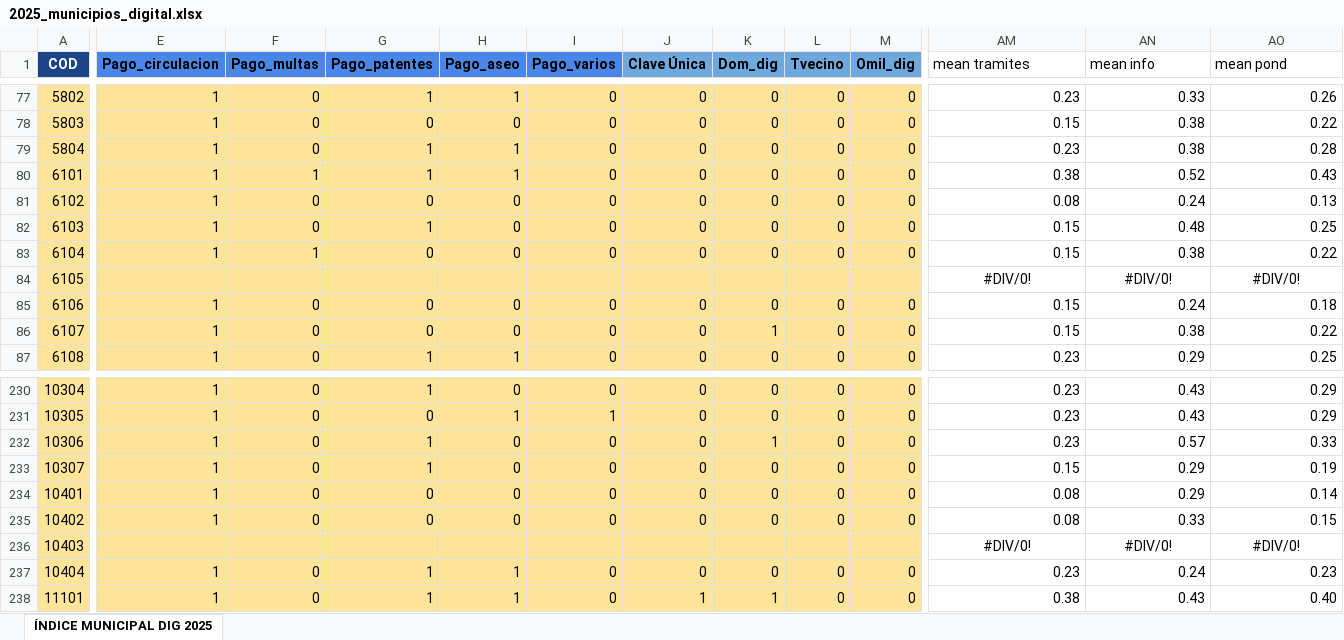
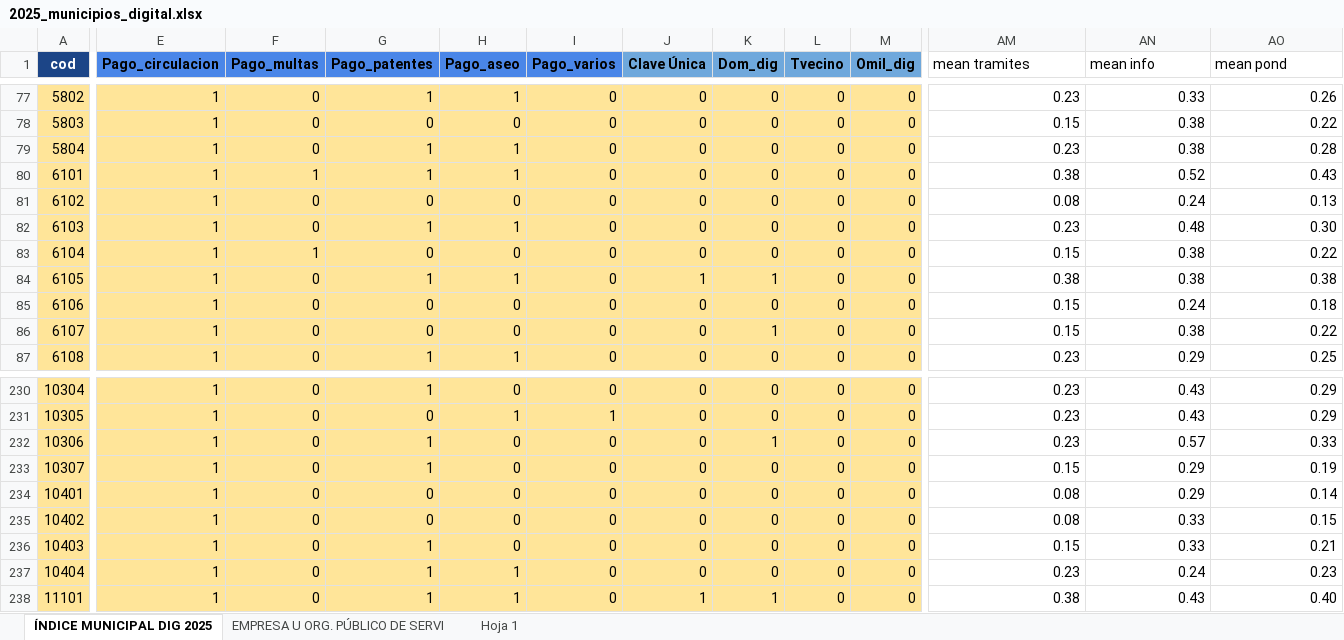
Before and after one commit to milenio-nudos/idc, an Excel workbook: data/raw_data/b_politico/2025_municipios_digital.xlsx, sheet ÍNDICE MUNICIPAL DIG 2025, drawn as a sheet; only a part is shown, gaps mark what is left out; values as stored, in another font and other column widths than the file's, no borders; the diff covers the shown part only; the diff names each change by its address in the sheet, - before the commit and + after, or states it on an @@ line.

```diff
--- a/data/raw_data/b_politico/2025_municipios_digital.xlsx (sheet ÍNDICE MUNICIPAL DIG 2025)
+++ b/data/raw_data/b_politico/2025_municipios_digital.xlsx (sheet ÍNDICE MUNICIPAL DIG 2025)
+sheet tab: EMPRESA U ORG. PÚBLICO DE SERVI
+sheet tab: Hoja 1
-A1: COD
+A1: cod
-H82 (Pago_aseo): 0
+H82 (Pago_aseo): 1
-AM82 (mean tramites): 0.15
+AM82 (mean tramites): 0.23
-AO82 (mean pond): 0.25
+AO82 (mean pond): 0.30
-E84 (Pago_circulacion): (empty)
+E84 (Pago_circulacion): 1
-F84 (Pago_multas): (empty)
+F84 (Pago_multas): 0
-G84 (Pago_patentes): (empty)
+G84 (Pago_patentes): 1
-H84 (Pago_aseo): (empty)
+H84 (Pago_aseo): 1
-I84 (Pago_varios): (empty)
+I84 (Pago_varios): 0
-J84 (Clave Única): (empty)
+J84 (Clave Única): 1
-K84 (Dom_dig): (empty)
+K84 (Dom_dig): 1
-L84 (Tvecino): (empty)
+L84 (Tvecino): 0
-M84 (Omil_dig): (empty)
+M84 (Omil_dig): 0
-AM84 (mean tramites): #DIV/0!
+AM84 (mean tramites): 0.38
-AM84:AO84 alignment: center
+AM84:AO84 alignment: right
-AN84 (mean info): #DIV/0!
+AN84 (mean info): 0.38
-AO84 (mean pond): #DIV/0!
+AO84 (mean pond): 0.38
-E236 (Pago_circulacion): (empty)
+E236 (Pago_circulacion): 1
-F236 (Pago_multas): (empty)
+F236 (Pago_multas): 0
-G236 (Pago_patentes): (empty)
+G236 (Pago_patentes): 1
-H236 (Pago_aseo): (empty)
+H236 (Pago_aseo): 0
-I236 (Pago_varios): (empty)
+I236 (Pago_varios): 0
-J236 (Clave Única): (empty)
+J236 (Clave Única): 0
-K236 (Dom_dig): (empty)
+K236 (Dom_dig): 0
-L236 (Tvecino): (empty)
+L236 (Tvecino): 0
-M236 (Omil_dig): (empty)
+M236 (Omil_dig): 0
-AM236 (mean tramites): #DIV/0!
+AM236 (mean tramites): 0.15
-AM236:AO236 alignment: center
+AM236:AO236 alignment: right
-AN236 (mean info): #DIV/0!
+AN236 (mean info): 0.33
-AO236 (mean pond): #DIV/0!
+AO236 (mean pond): 0.21
```
Also changed, not shown: 60 edited cells and cell formats elsewhere in this sheet, data/proc_data/private_data/2025_b_municipal.xlsx, data/proc_data/private_data/2025_c_educativo.xlsx, 14 other files.
